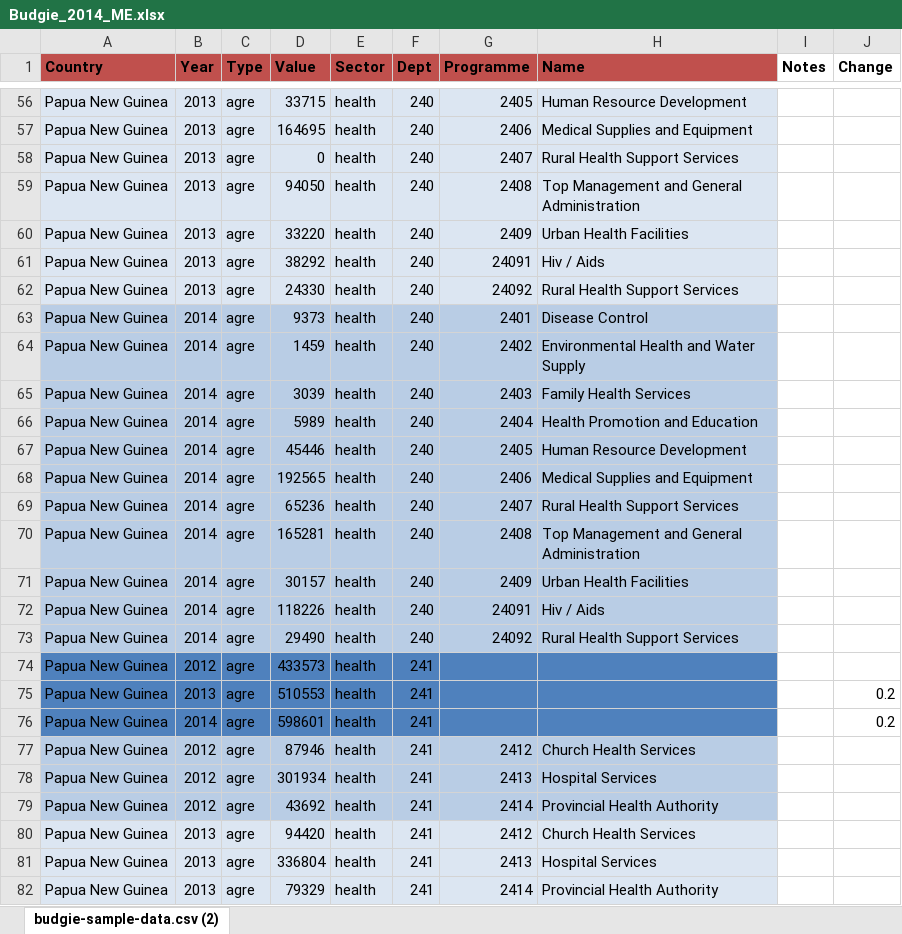
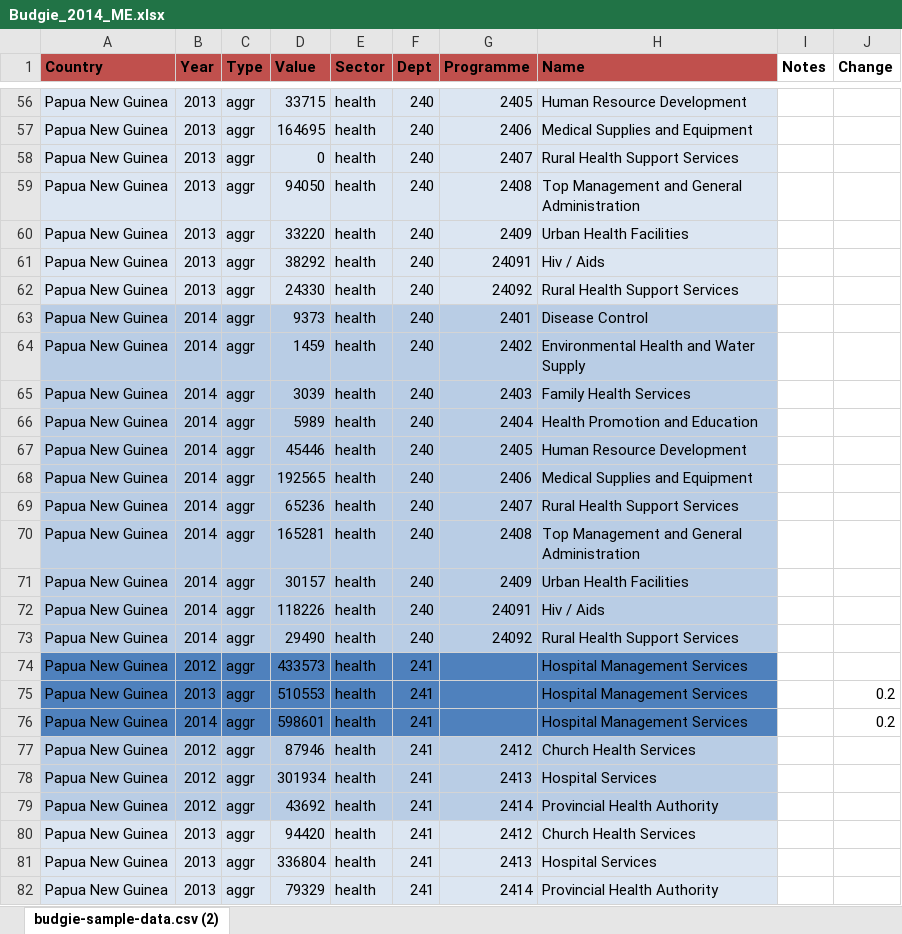
Before and after one commit to gcrumb/budgie, an Excel workbook: db/Budgie_2014_ME.xlsx, sheet budgie-sample-data.csv (2), drawn as a sheet; only a part is shown, gaps mark what is left out; values as stored, in another font and other column widths than the file's, no borders; the diff covers the shown part only; the diff names each change by its address in the sheet, - before the commit and + after, or states it on an @@ line.

Commit message:
Minor tweaks to data format

```diff
--- a/db/Budgie_2014_ME.xlsx (sheet budgie-sample-data.csv (2))
+++ b/db/Budgie_2014_ME.xlsx (sheet budgie-sample-data.csv (2))
-C56:C82 (Type): agre
+C56:C82 (Type): aggr
-H74:H76 (Name): (empty)
+H74:H76 (Name): Hospital Management Services
```
Also changed, not shown: 626 edited cells elsewhere in this sheet.
